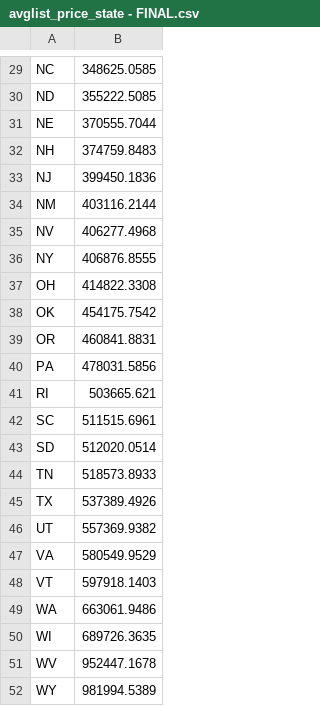
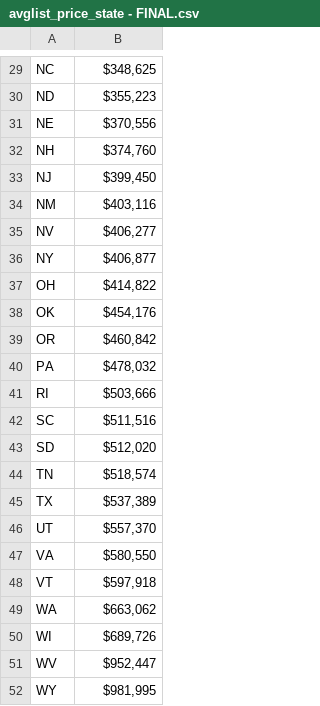
Before and after one commit to johnsonjosiah18/Project-3, a CSV file: avglist_price_state - FINAL.csv, drawn as a sheet; only a part is shown, gaps mark what is left out; the diff covers the shown part only; the diff names each change by its address in the sheet, - before the commit and + after, or states it on an @@ line.

```diff
--- a/avglist_price_state - FINAL.csv
+++ b/avglist_price_state - FINAL.csv
-B29: 348625.0585
+B29: $348,625
-B30: 355222.5085
+B30: $355,223
-B31: 370555.7044
+B31: $370,556
-B32: 374759.8483
+B32: $374,760
-B33: 399450.1836
+B33: $399,450
-B34: 403116.2144
+B34: $403,116
-B35: 406277.4968
+B35: $406,277
-B36: 406876.8555
+B36: $406,877
-B37: 414822.3308
+B37: $414,822
-B38: 454175.7542
+B38: $454,176
-B39: 460841.8831
+B39: $460,842
-B40: 478031.5856
+B40: $478,032
-B41: 503665.621
+B41: $503,666
-B42: 511515.6961
+B42: $511,516
-B43: 512020.0514
+B43: $512,020
-B44: 518573.8933
+B44: $518,574
-B45: 537389.4926
+B45: $537,389
-B46: 557369.9382
+B46: $557,370
-B47: 580549.9529
+B47: $580,550
-B48: 597918.1403
+B48: $597,918
-B49: 663061.9486
+B49: $663,062
-B50: 689726.3635
+B50: $689,726
-B51: 952447.1678
+B51: $952,447
-B52: 981994.5389
+B52: $981,995
```
Also changed, not shown: 1 added row, 1 removed row and 27 edited cells elsewhere in this file, 2022_crime_data - FINAL.csv, 10 other files.
